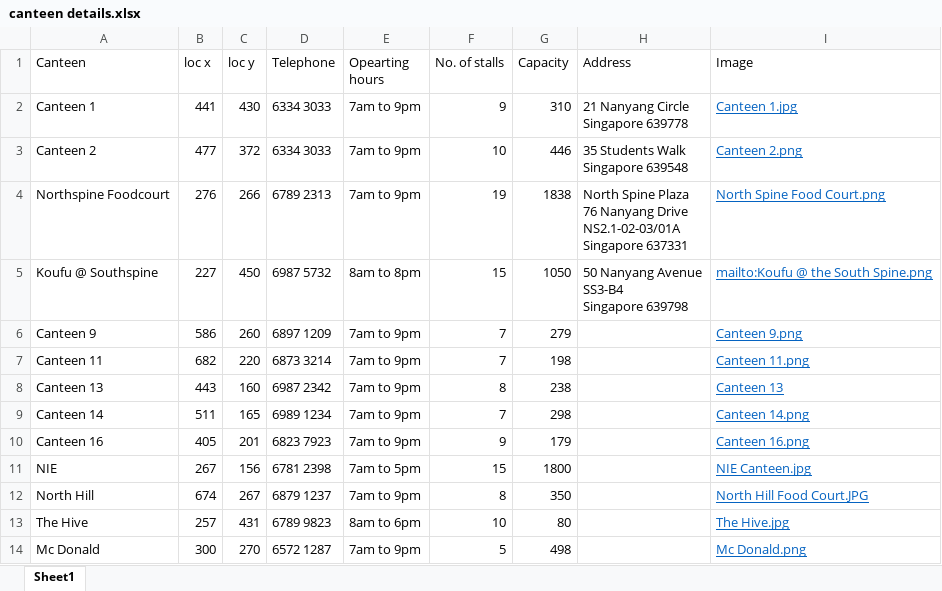
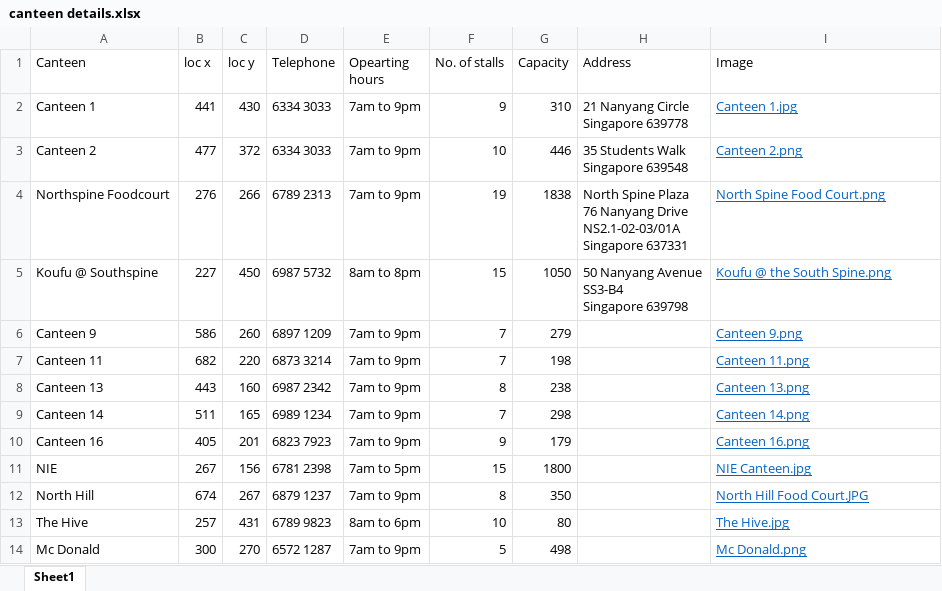
Before and after one commit to cuongquangnam/MiniProjectCZ1003, an Excel workbook: canteen details.xlsx, sheet Sheet1, drawn as a sheet; values as stored, in another font and other column widths than the file's, no borders; charts and pictures not drawn; the diff names each change by its address in the sheet, - before the commit and + after, or states it on an @@ line.

```diff
--- a/canteen details.xlsx (sheet Sheet1)
+++ b/canteen details.xlsx (sheet Sheet1)
-I5 (Image): mailto:Koufu @ the South Spine.png
+I5 (Image): Koufu @ the South Spine.png
-I8 (Image): Canteen 13
+I8 (Image): Canteen 13.png
```
Also changed, not shown: charts or pictures, Canteen_db.xlsx.
